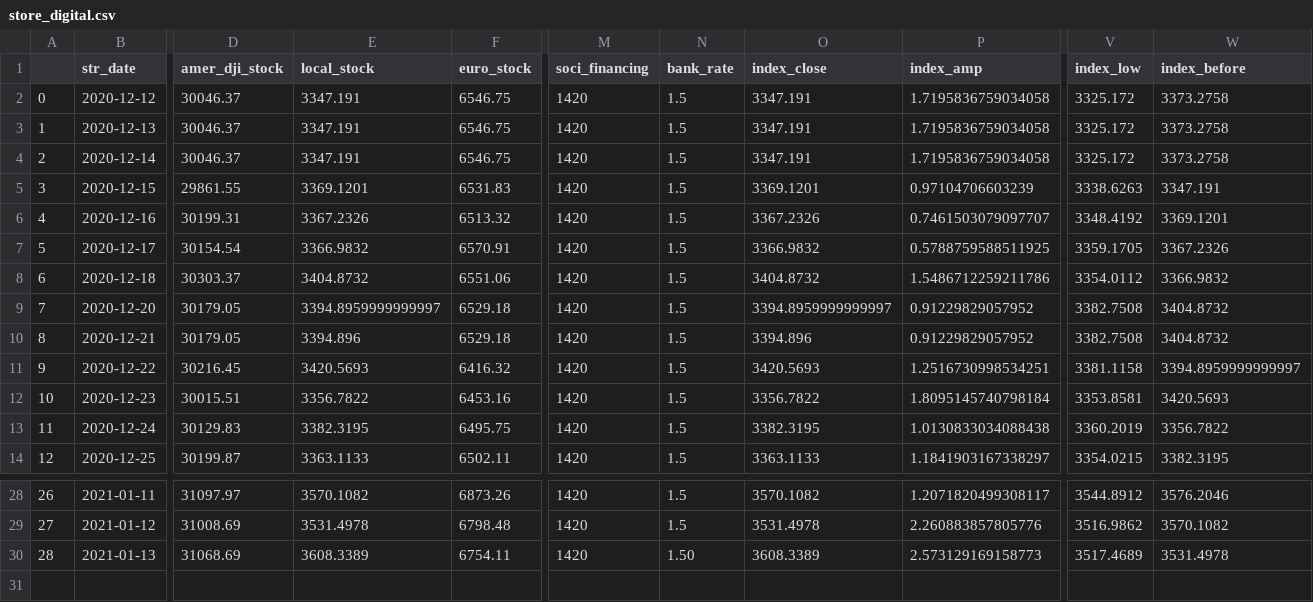
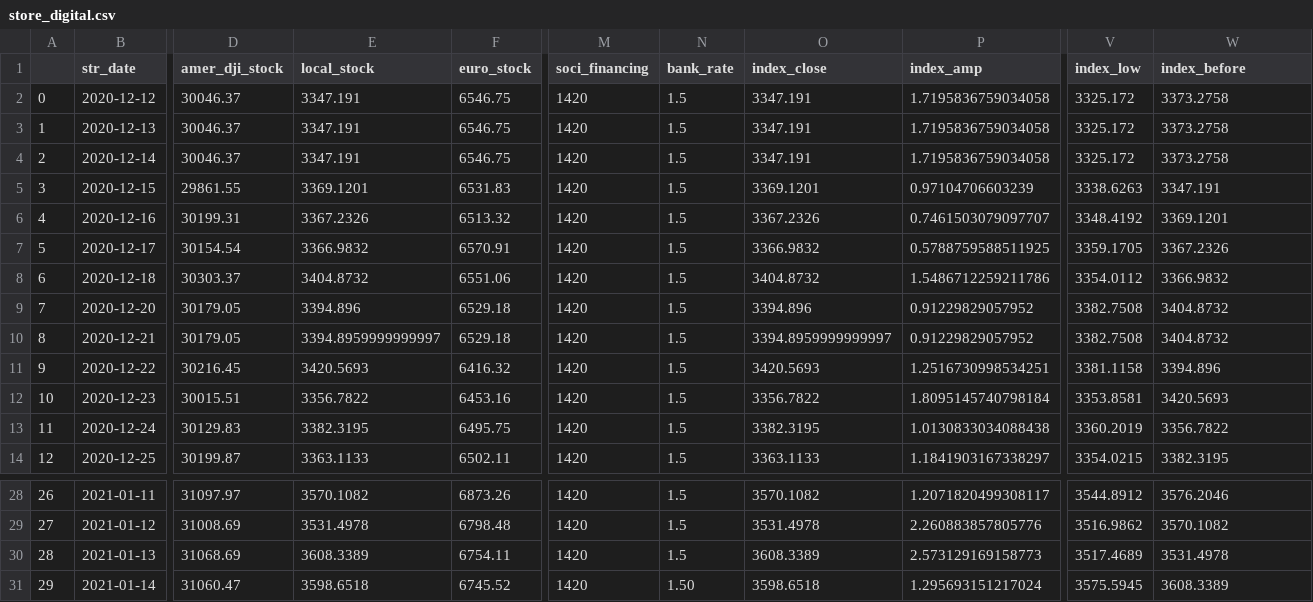
Before and after one commit to jimhoprogramming/shanghai_index, a CSV file: data/store_digital.csv, drawn as a sheet; only a part is shown, gaps mark what is left out; rows hold the shown columns only; the diff names each change by its address in the sheet, - before the commit and + after, or states it on an @@ line.

Commit message:
update data 01-14

```diff
--- a/data/store_digital.csv
+++ b/data/store_digital.csv
-E9 (local_stock): 3394.8959999999997
+E9 (local_stock): 3394.896
-O9 (index_close): 3394.8959999999997
+O9 (index_close): 3394.896
-E10 (local_stock): 3394.896
+E10 (local_stock): 3394.8959999999997
-O10 (index_close): 3394.896
+O10 (index_close): 3394.8959999999997
-W11 (index_before): 3394.8959999999997
+W11 (index_before): 3394.896
-N30 (bank_rate): 1.50
+N30 (bank_rate): 1.5
+row 31: 29 | 2021-01-14 | 31060.47 | 3598.6518 | 6745.52 | 1420 | 1.50 | 3598.6518 | 1.295693151217024 | 3575.5945 | 3608.3389
```
Also changed, not shown: 1 other file.
